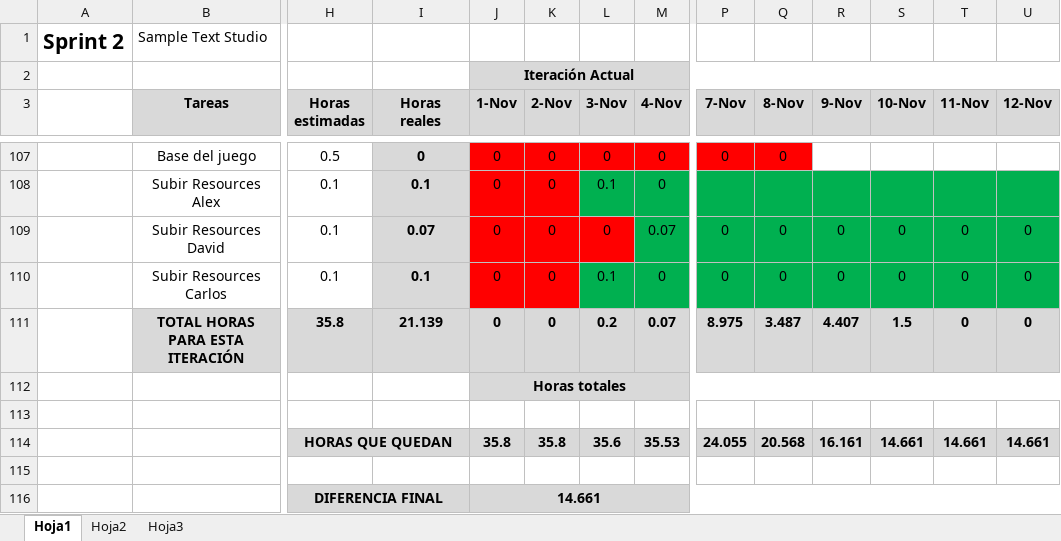
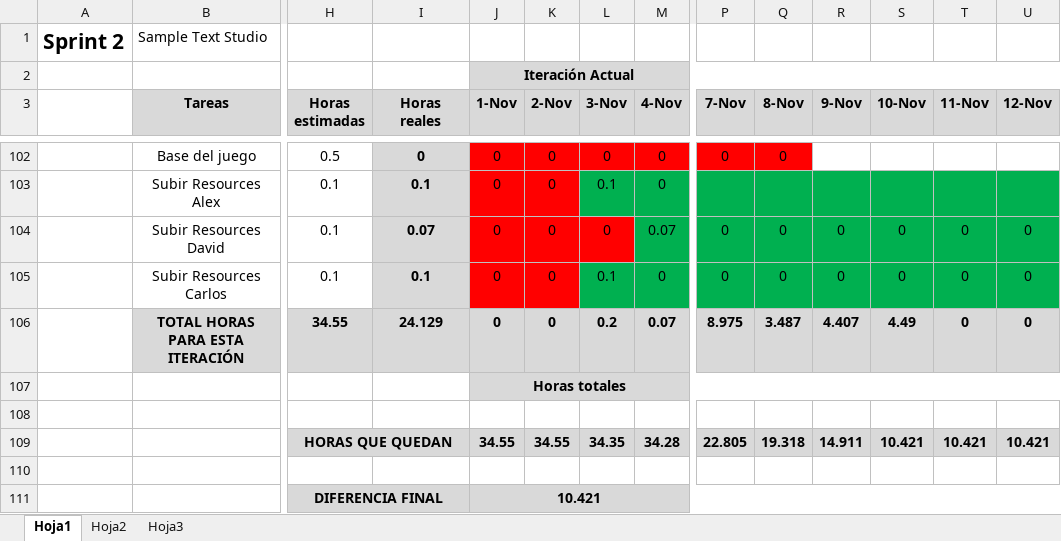
Before and after one commit to devildrake/MAP_LegendOfRadev, an Excel workbook: tabla scrum backlog + burndown chart - Sprint 2 SampleTextStudio.xlsx, sheet Hoja1, drawn as a sheet; only a part is shown, gaps mark what is left out; values as stored, in another font and other column widths than the file's, no borders; charts and pictures not drawn; removed rows and columns are numbered as before the commit, all else as after; rows hold the shown columns only; the diff covers the shown part only; the diff names each change by its address in the sheet, - before the commit and + after, or states it on an @@ line.

```diff
--- a/tabla scrum backlog + burndown chart - Sprint 2 SampleTextStudio.xlsx (sheet Hoja1)
+++ b/tabla scrum backlog + burndown chart - Sprint 2 SampleTextStudio.xlsx (sheet Hoja1)
-H106 (Horas estimadas): 35.8
+H106 (Horas estimadas): 34.55
-I106 (Horas reales): 21.139
+I106 (Horas reales): 24.129
-S106 (10-Nov): 1.5
+S106 (10-Nov): 4.49
-row 114:  |  | HORAS QUE QUEDAN |  | 35.8 | 35.8 | 35.6 | 35.53 | 24.055 | 20.568 | 16.161 | 14.661 | 14.661 | 14.661
+row 109:  |  | HORAS QUE QUEDAN |  | 34.55 | 34.55 | 34.35 | 34.28 | 22.805 | 19.318 | 14.911 | 10.421 | 10.421 | 10.421
-J111 (1-Nov): 14.661
+J111 (1-Nov): 10.421
```
Also changed, not shown: 5 removed rows, 56 edited cells and cell formats elsewhere in this sheet, formulas that keep their value, charts or pictures.
